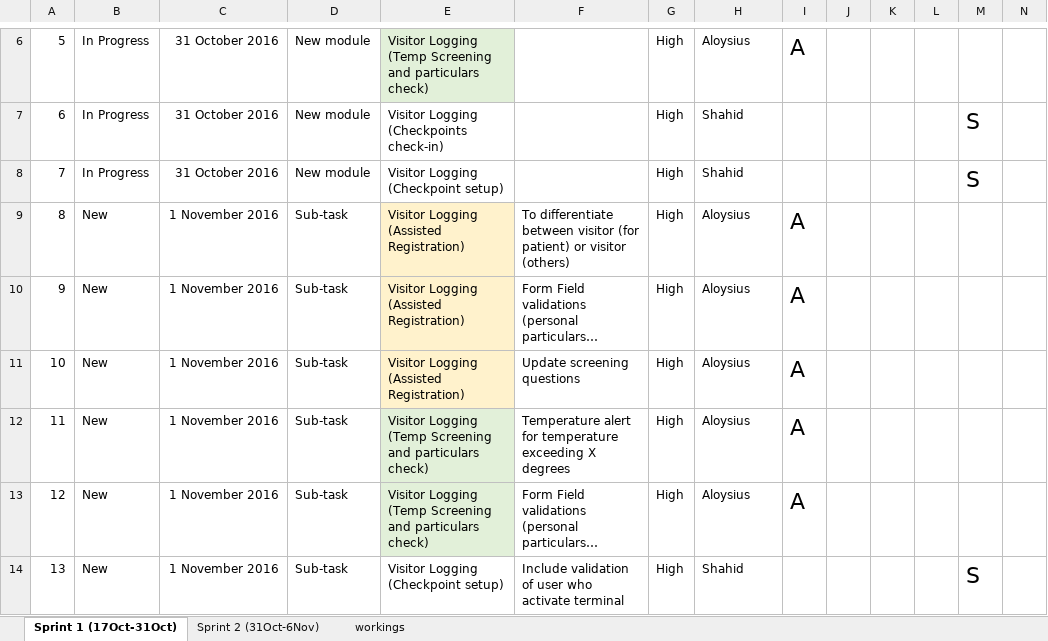
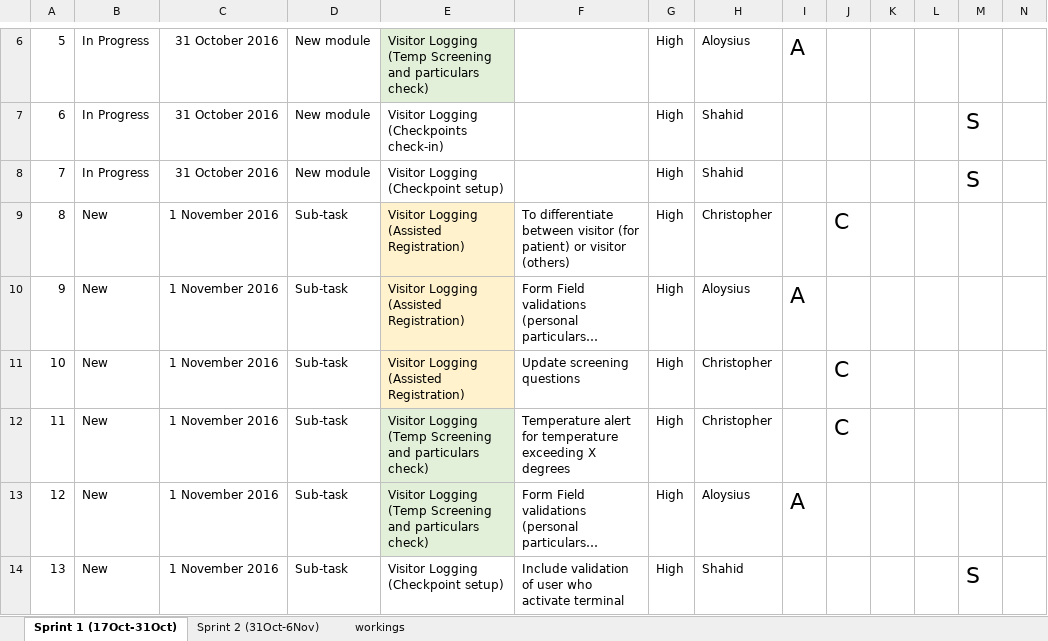
Before and after one commit to aloysiuslam2014/AMKTHKH, an Excel workbook: documentation/Development Task list.xlsx, sheet Sprint 1 (17Oct-31Oct), drawn as a sheet; only a part is shown, gaps mark what is left out; long unchanged cells end in …; values as stored, in another font and other column widths than the file's, no borders; the diff names each change by its address in the sheet, - before the commit and + after, or states it on an @@ line.

```diff
--- a/documentation/Development Task list.xlsx (sheet Sprint 1 (17Oct-31Oct))
+++ b/documentation/Development Task list.xlsx (sheet Sprint 1 (17Oct-31Oct))
-H9: Aloysius
+H9: Christopher
-I9: A
+I9: (empty)
-J9: (empty)
+J9: C
-H11:H12: Aloysius
+H11:H12: Christopher
-I11:I12: A
+I11:I12: (empty)
-J11:J12: (empty)
+J11:J12: C
```
Also changed, not shown: 5 other files.
